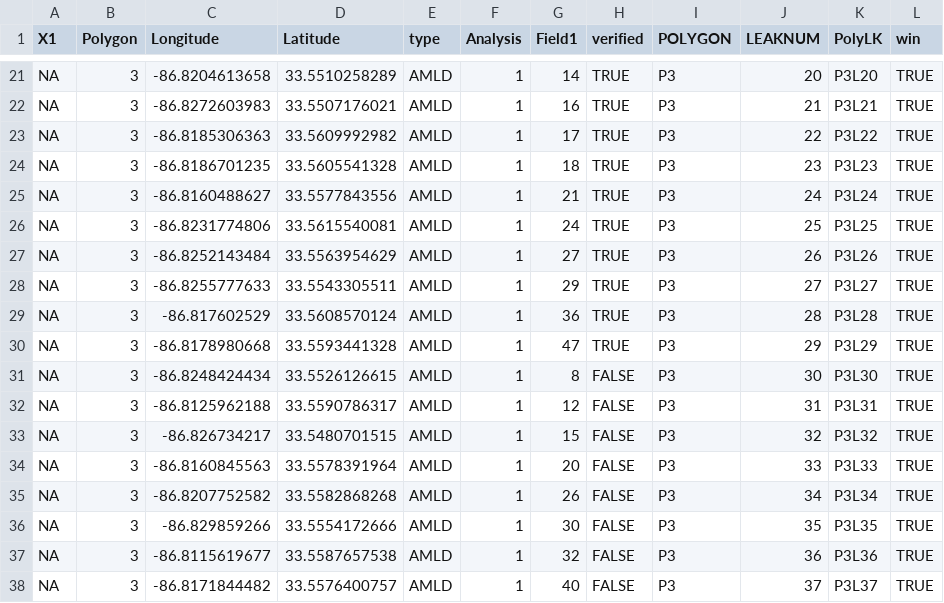
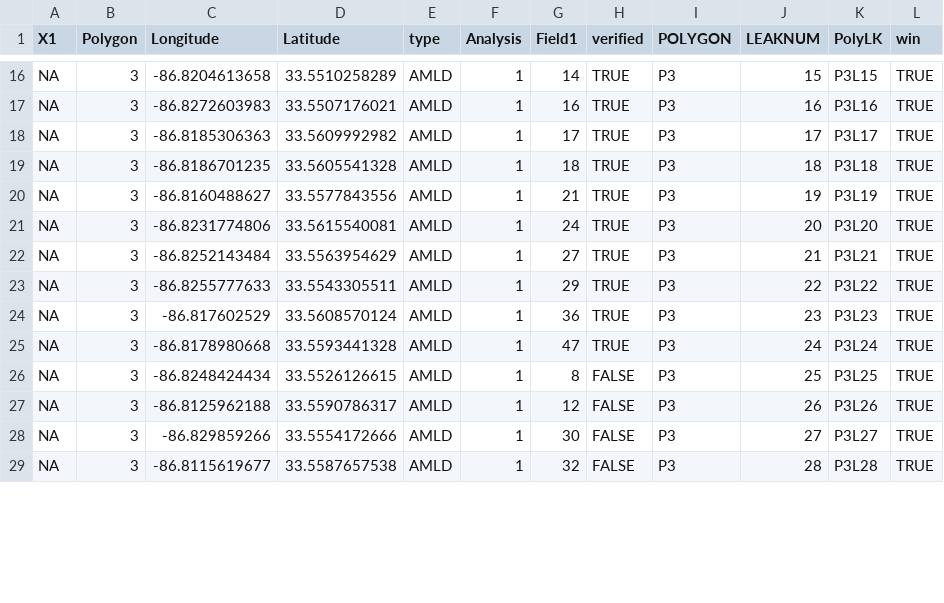
Before and after one commit to elimywilliams/spire_audits, a CSV file: allLeaksWin.csv, drawn as a sheet; only a part is shown, gaps mark what is left out; removed rows and columns are numbered as before the commit, all else as after; the diff covers the shown part only; the diff names each change by its address in the sheet, - before the commit and + after, or states it on an @@ line.

```diff
--- a/allLeaksWin.csv
+++ b/allLeaksWin.csv
-J16 (LEAKNUM): 20
+J16 (LEAKNUM): 15
-K16 (PolyLK): P3L20
+K16 (PolyLK): P3L15
-J17 (LEAKNUM): 21
+J17 (LEAKNUM): 16
-K17 (PolyLK): P3L21
+K17 (PolyLK): P3L16
-J18 (LEAKNUM): 22
+J18 (LEAKNUM): 17
-K18 (PolyLK): P3L22
+K18 (PolyLK): P3L17
-J19 (LEAKNUM): 23
+J19 (LEAKNUM): 18
-K19 (PolyLK): P3L23
+K19 (PolyLK): P3L18
-J20 (LEAKNUM): 24
+J20 (LEAKNUM): 19
-K20 (PolyLK): P3L24
+K20 (PolyLK): P3L19
-J21 (LEAKNUM): 25
+J21 (LEAKNUM): 20
-K21 (PolyLK): P3L25
+K21 (PolyLK): P3L20
-J22 (LEAKNUM): 26
+J22 (LEAKNUM): 21
-K22 (PolyLK): P3L26
+K22 (PolyLK): P3L21
-J23 (LEAKNUM): 27
+J23 (LEAKNUM): 22
-K23 (PolyLK): P3L27
+K23 (PolyLK): P3L22
-J24 (LEAKNUM): 28
+J24 (LEAKNUM): 23
-K24 (PolyLK): P3L28
+K24 (PolyLK): P3L23
-J25 (LEAKNUM): 29
+J25 (LEAKNUM): 24
-K25 (PolyLK): P3L29
+K25 (PolyLK): P3L24
-J26 (LEAKNUM): 30
+J26 (LEAKNUM): 25
-K26 (PolyLK): P3L30
+K26 (PolyLK): P3L25
-J27 (LEAKNUM): 31
+J27 (LEAKNUM): 26
-K27 (PolyLK): P3L31
+K27 (PolyLK): P3L26
-row 33: NA | 3 | -86.826734217 | 33.5480701515 | AMLD | 1 | 15 | FALSE | P3 | 32 | P3L32 | TRUE
-row 34: NA | 3 | -86.8160845563 | 33.5578391964 | AMLD | 1 | 20 | FALSE | P3 | 33 | P3L33 | TRUE
-row 35: NA | 3 | -86.8207752582 | 33.5582868268 | AMLD | 1 | 26 | FALSE | P3 | 34 | P3L34 | TRUE
-J28 (LEAKNUM): 35
+J28 (LEAKNUM): 27
-K28 (PolyLK): P3L35
+K28 (PolyLK): P3L27
-J29 (LEAKNUM): 36
+J29 (LEAKNUM): 28
-K29 (PolyLK): P3L36
+K29 (PolyLK): P3L28
-row 38: NA | 3 | -86.8171844482 | 33.5576400757 | AMLD | 1 | 40 | FALSE | P3 | 37 | P3L37 | TRUE
```
Also changed, not shown: 6 removed rows and 42 edited cells elsewhere in this file.
